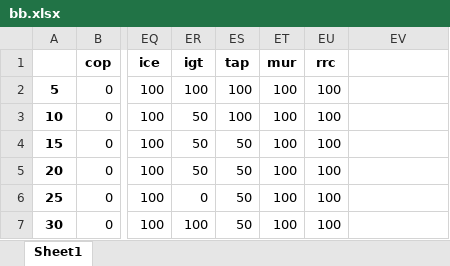
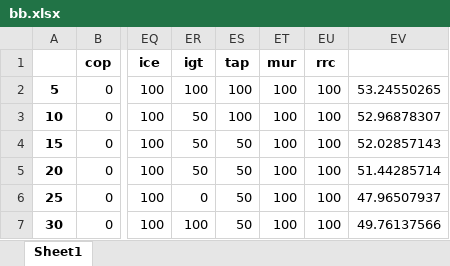
Before and after one commit to usagichan131/esg, an Excel workbook: winrate_result/bb.xlsx, sheet Sheet1, drawn as a sheet; only a part is shown, gaps mark what is left out; values as stored, in another font and other column widths than the file's, no borders; the diff names each change by its address in the sheet, - before the commit and + after, or states it on an @@ line.

```diff
--- a/winrate_result/bb.xlsx (sheet Sheet1)
+++ b/winrate_result/bb.xlsx (sheet Sheet1)
-EV2: (empty)
+EV2: 53.24550265
-EV3: (empty)
+EV3: 52.96878307
-EV4: (empty)
+EV4: 52.02857143
-EV5: (empty)
+EV5: 51.44285714
-EV6: (empty)
+EV6: 47.96507937
-EV7: (empty)
+EV7: 49.76137566
```
Also changed, not shown: decimalodd_res/bb.xlsx, decimalodd_res/macd.xlsx, 4 other files.
